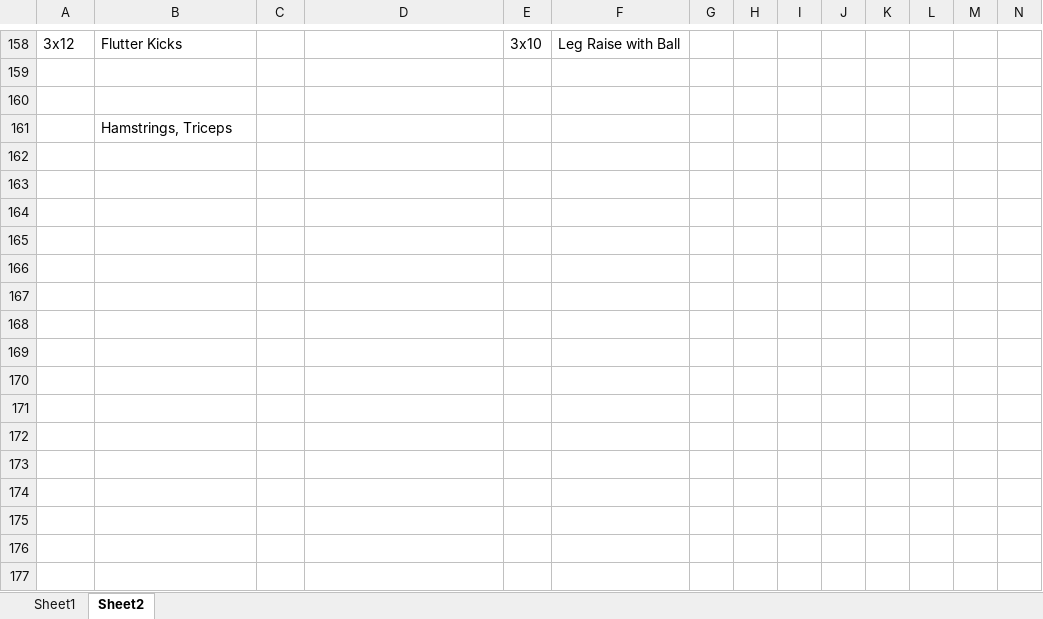
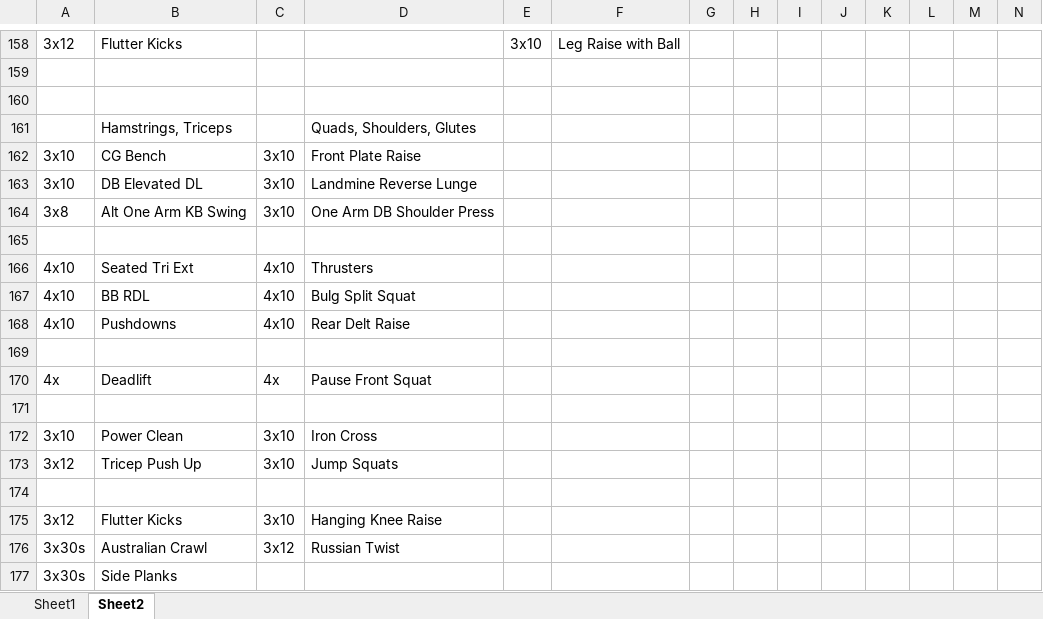
Before and after one commit to natemilner/natemilner.github.io, an Excel workbook: docs/wo.xlsx, sheet Sheet2, drawn as a sheet; only a part is shown, gaps mark what is left out; values as stored, in another font and other column widths than the file's, no borders; addresses are those after the commit; rows hold the shown columns only; the diff covers the shown part only; the diff names each change by its address in the sheet, - before the commit and + after, or states it on an @@ line.

```diff
--- a/docs/wo.xlsx (sheet Sheet2)
+++ b/docs/wo.xlsx (sheet Sheet2)
+row 161:  | Hamstrings, Triceps |  | Quads, Shoulders, Glutes
+row 162: 3x10 | CG Bench | 3x10 | Front Plate Raise
+row 163: 3x10 | DB Elevated DL | 3x10 | Landmine Reverse Lunge
+row 164: 3x8 | Alt One Arm KB Swing | 3x10 | One Arm DB Shoulder Press
-B165: Hamstrings, Triceps
+B165: (empty)
+row 166: 4x10 | Seated Tri Ext | 4x10 | Thrusters
+row 167: 4x10 | BB RDL | 4x10 | Bulg Split Squat
+row 168: 4x10 | Pushdowns | 4x10 | Rear Delt Raise
+row 169: (empty)
+row 170: 4x | Deadlift | 4x | Pause Front Squat
+row 171: (empty)
+row 172: 3x10 | Power Clean | 3x10 | Iron Cross
+row 173: 3x12 | Tricep Push Up | 3x10 | Jump Squats
+row 174: (empty)
+row 175: 3x12 | Flutter Kicks | 3x10 | Hanging Knee Raise
+row 176: 3x30s | Australian Crawl | 3x12 | Russian Twist
+row 177: 3x30s | Side Planks
```
Also changed, not shown: 1 edited cell and cell formats elsewhere in this sheet, 1 other file.
